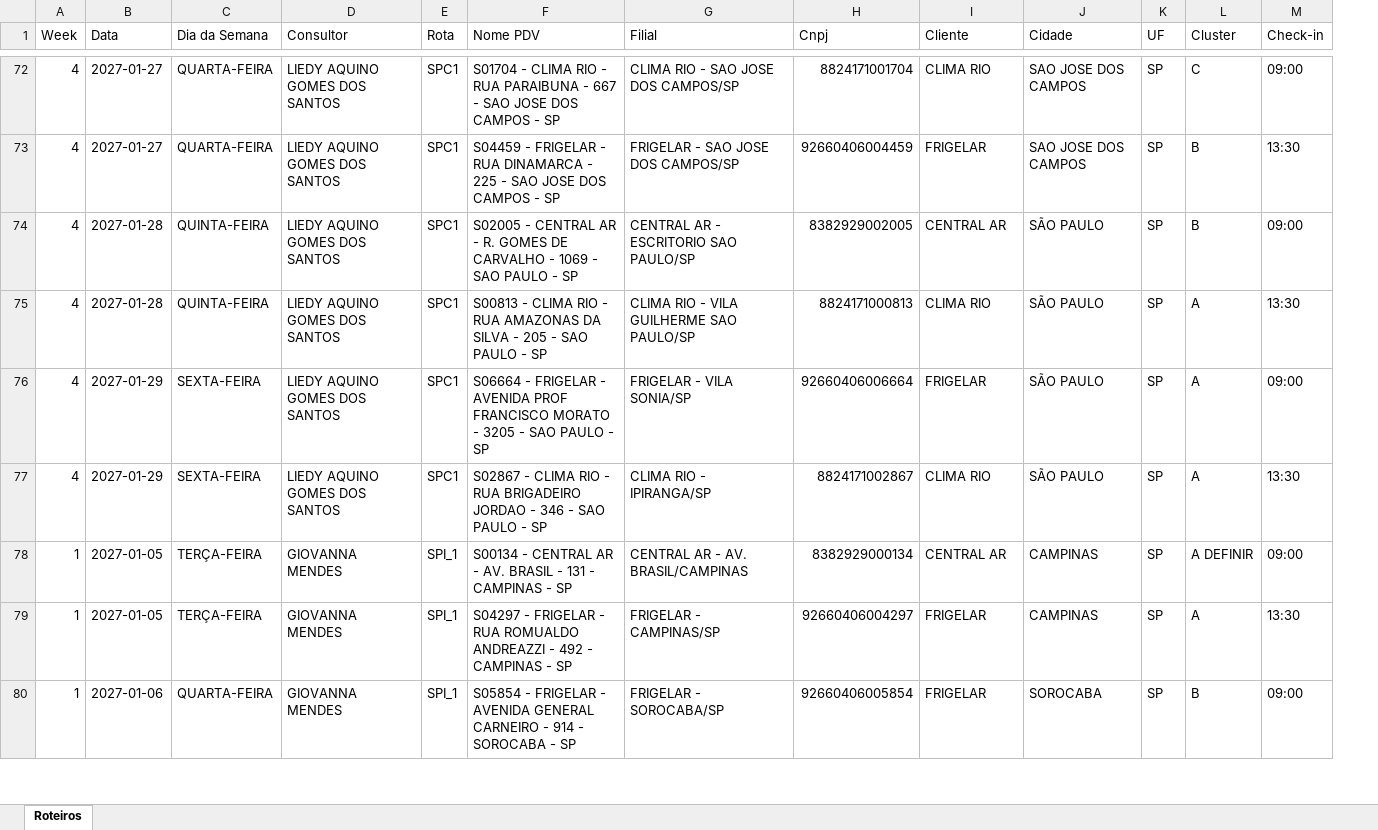
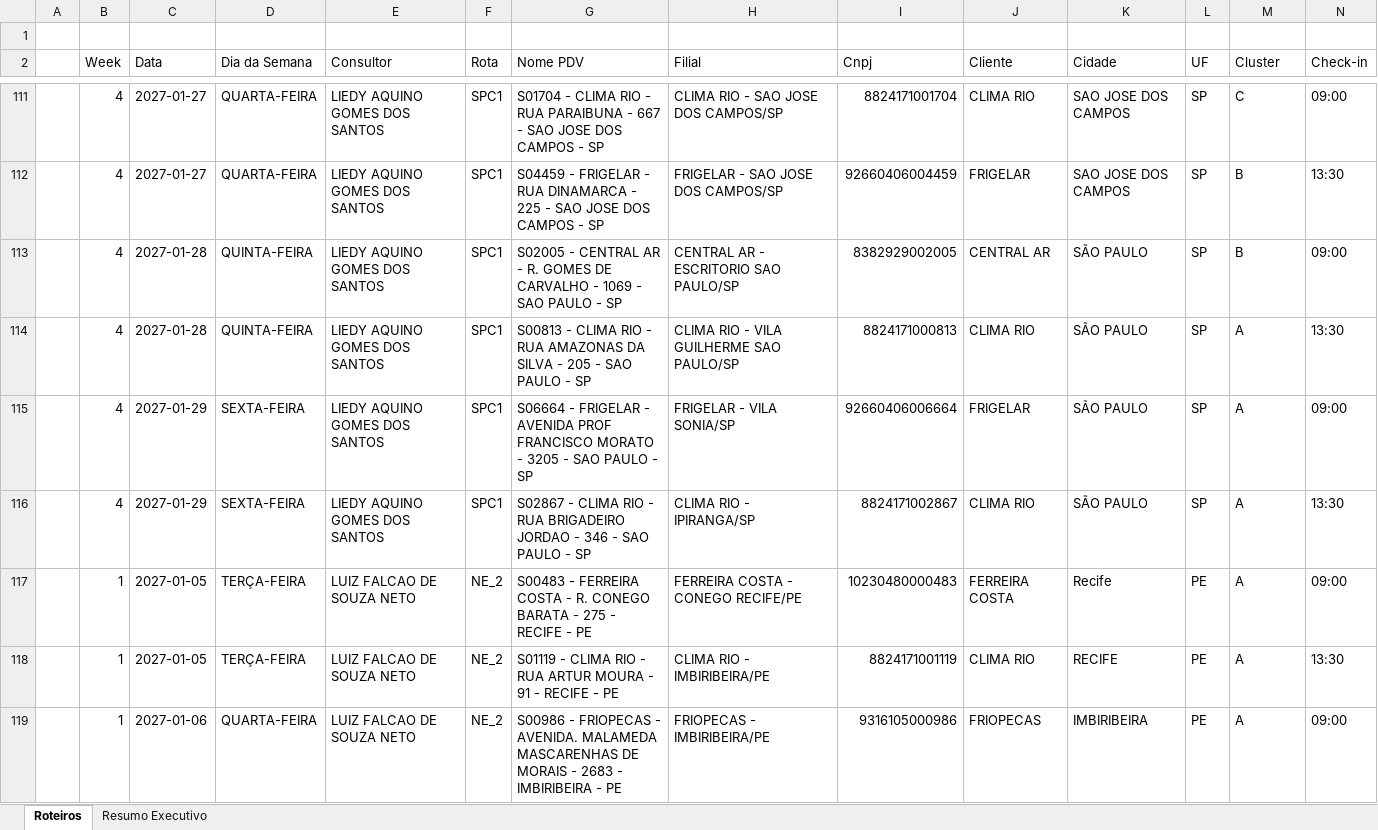
Before and after one commit to skedarmusic-maker/Route-Samsung, an Excel workbook: public/Journey Janeiro 2027 - JANEIRO.V1.xlsx, sheet Roteiros, drawn as a sheet; only a part is shown, gaps mark what is left out; values as stored, in another font and other column widths than the file's, no cell formats; charts and pictures not drawn; addresses are those after the commit; rows hold the shown columns only; the diff covers the shown part only; the diff names each change by its address in the sheet, - before the commit and + after, or states it on an @@ line.

Commit message:
fix: alinhar Janeiro 2027 com todas as regras Natalia (0 BHP Giovanna, 0 repeticoes Liedy, Imbiribeira agrupada e 4 bate-voltas JP espacados + layout Monday)

```diff
--- a/public/Journey Janeiro 2027 - JANEIRO.V1.xlsx (sheet Roteiros)
+++ b/public/Journey Janeiro 2027 - JANEIRO.V1.xlsx (sheet Roteiros)
+sheet tab: Resumo Executivo
+column A, empty
+row 1: (empty)
@@ row 78 moved to row 41: 1 @@
@@ row 79 moved to row 42: 1 @@
@@ row 154 moved to row 117: 1 @@
@@ row 155 moved to row 118: 1 @@
-E119 (Consultor): GIOVANNA MENDES
+E119 (Consultor): LUIZ FALCAO DE SOUZA NETO
-F119 (Rota): SPI_1
+F119 (Rota): NE_2
-G119 (Nome PDV): S05854 - FRIGELAR - AVENIDA GENERAL CARNEIRO - 914 - SOROCABA - SP
+G119 (Nome PDV): S00986 - FRIOPECAS - AVENIDA. MALAMEDA MASCARENHAS DE MORAIS - 2683 - IMBIRIBEIRA - PE
-H119 (Filial): FRIGELAR - SOROCABA/SP
+H119 (Filial): FRIOPECAS - IMBIRIBEIRA/PE
-I119 (Cnpj): 92660406005854
+I119 (Cnpj): 9316105000986
-J119 (Cliente): FRIGELAR
+J119 (Cliente): FRIOPECAS
-K119 (Cidade): SOROCABA
+K119 (Cidade): IMBIRIBEIRA
-L119 (UF): SP
+L119 (UF): PE
-M119 (Cluster): B
+M119 (Cluster): A
```
Also changed, not shown: 32 added rows, 32 removed rows, 9 moved rows and 276 edited cells elsewhere in this sheet, cell formats, charts or pictures, public/Route_Journey_Janeiro_2027_V1.xlsx.
